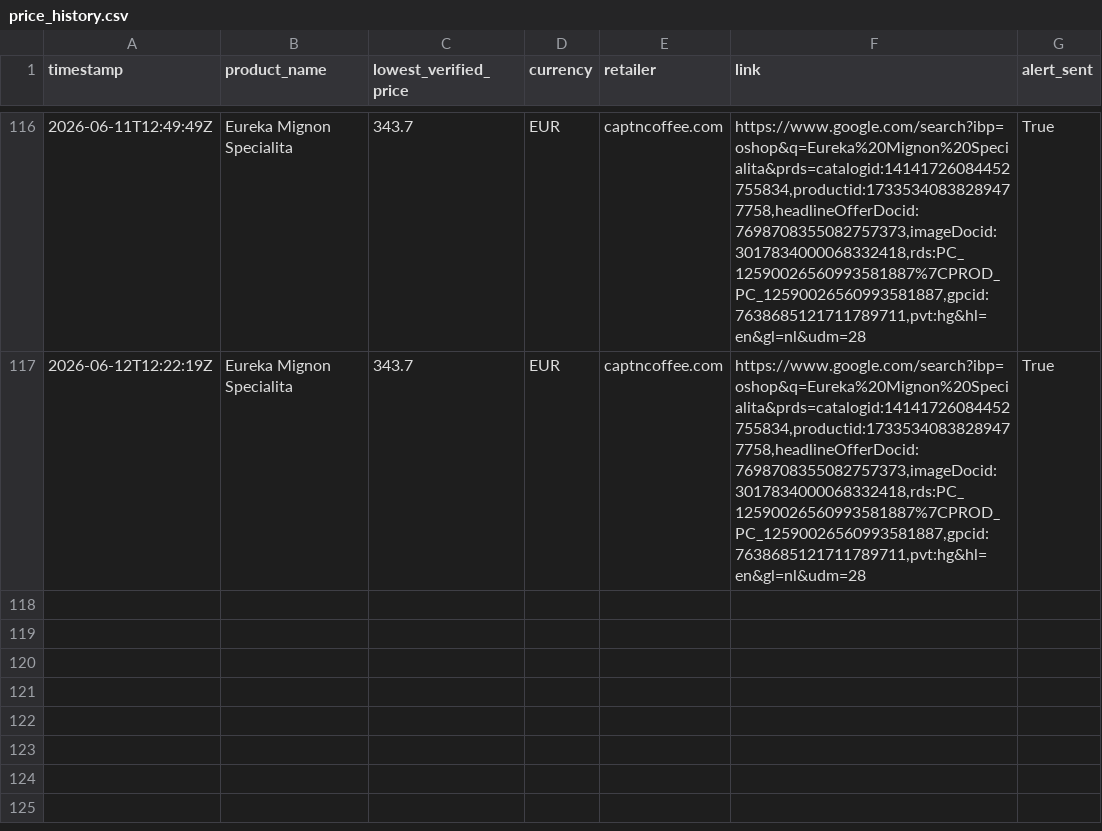
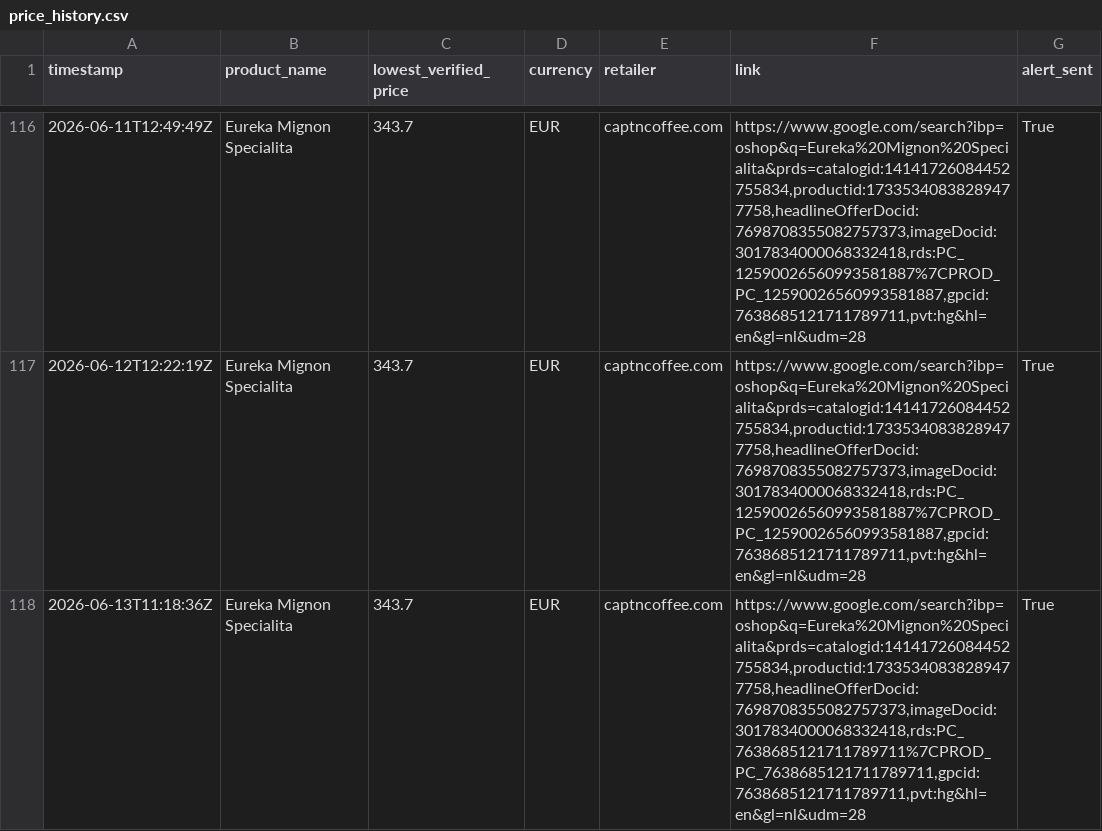
Before and after one commit to Thakkennes/price-tracker, a CSV file: price_history.csv, drawn as a sheet; only a part is shown, gaps mark what is left out; the diff names each change by its address in the sheet, - before the commit and + after, or states it on an @@ line.

```diff
--- a/price_history.csv
+++ b/price_history.csv
+row 118: 2026-06-13T11:18:36Z | Eureka Mignon Specialita | 343.7 | EUR | captncoffee.com | https://www.google.com/search?ibp=oshop&q=Eureka%20Mignon%20Specialita&prds=catalogid:14141726084452755834,productid:17335340838289477758,headlineOfferDocid:7698708355082757373,imageDocid:3017834000068332418,rds:PC_7638685121711789711%7CPROD_PC_7638685121711789711,gpcid:7638685121711789711,pvt:hg&hl=en&gl=nl&udm=28 | True
```
